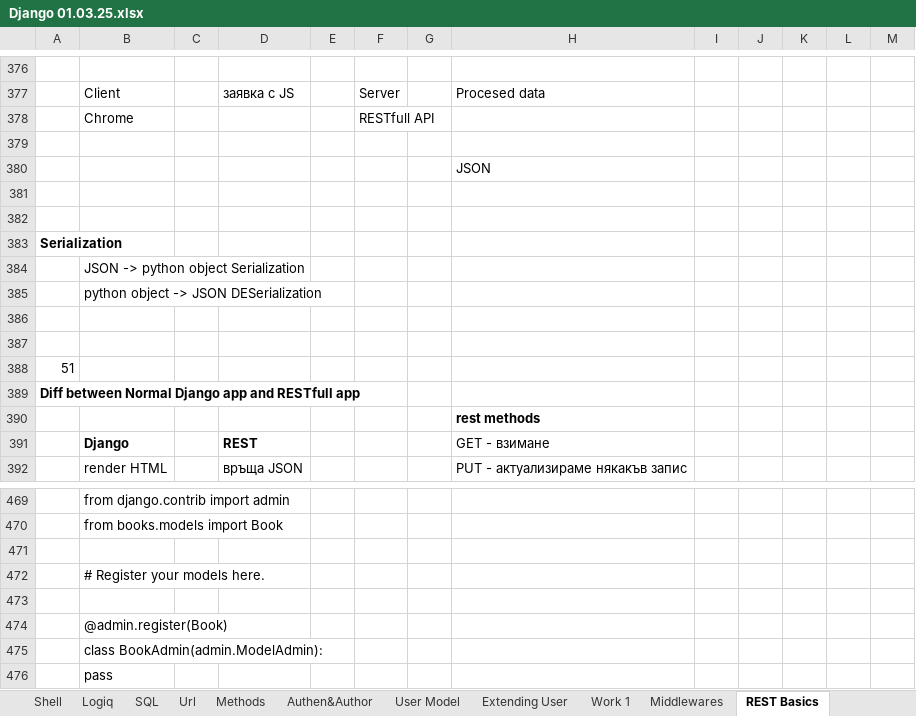
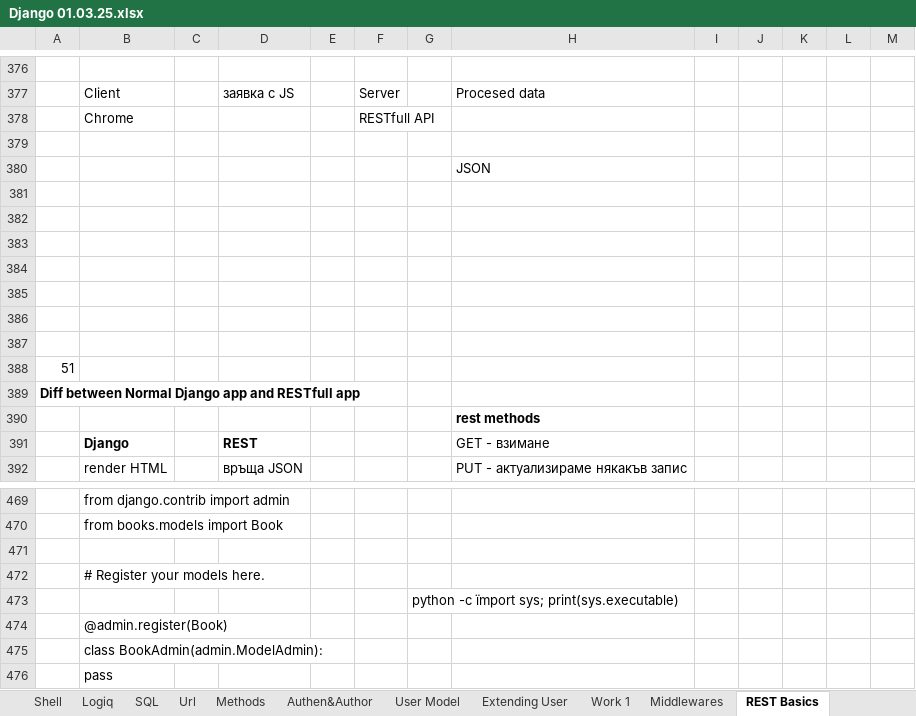
Before and after one commit to Vasil-S-Vasilev/git_test, an Excel workbook: Django 01.03.25.xlsx, sheet REST Basics, drawn as a sheet; only a part is shown, gaps mark what is left out; values as stored, in another font and other column widths than the file's, no borders; charts and pictures not drawn; the diff covers the shown part only; the diff names each change by its address in the sheet, - before the commit and + after, or states it on an @@ line.

```diff
--- a/Django 01.03.25.xlsx (sheet REST Basics)
+++ b/Django 01.03.25.xlsx (sheet REST Basics)
-A383: Serialization
+A383: (empty)
-B384: JSON -> python object Serialization
+B384: (empty)
-B385: python object -> JSON DESerialization
+B385: (empty)
-G473: (empty)
+G473: python -c ïmport sys; print(sys.executable)
```
Also changed, not shown: 170 added rows, 4 edited cells and cell formats elsewhere in this sheet, charts or pictures, 3 other files.
